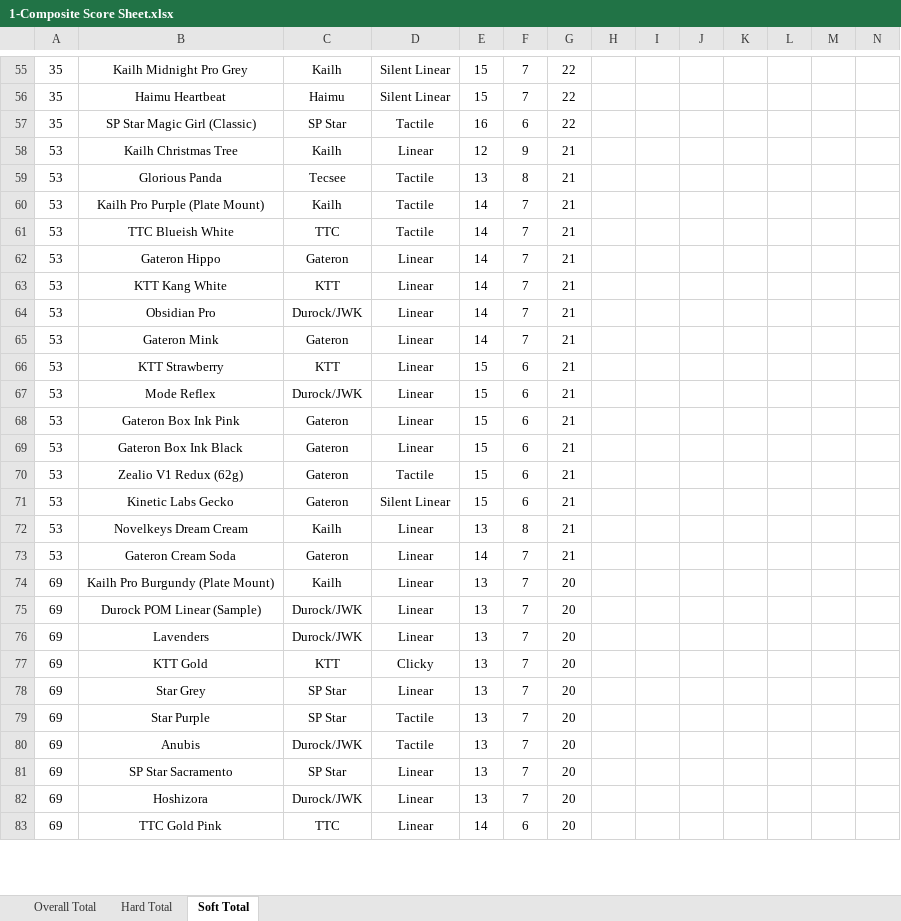
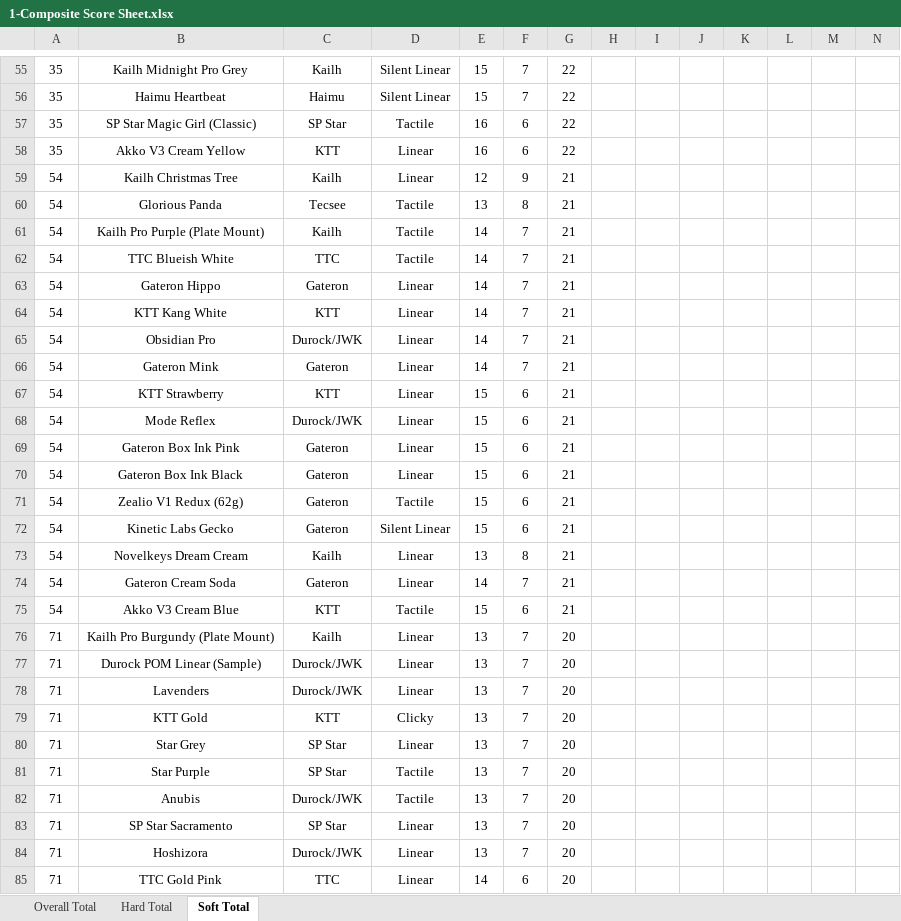
Before and after one commit to ThereminGoat/switch-scores, an Excel workbook: 1-Composite Score Sheet.xlsx, sheet Soft Total, drawn as a sheet; only a part is shown, gaps mark what is left out; values as stored, in another font and other column widths than the file's, no borders; charts and pictures not drawn; addresses are those after the commit; the diff covers the shown part only; the diff names each change by its address in the sheet, - before the commit and + after, or states it on an @@ line.

```diff
--- a/1-Composite Score Sheet.xlsx (sheet Soft Total)
+++ b/1-Composite Score Sheet.xlsx (sheet Soft Total)
+row 58: 35 | Akko V3 Cream Yellow | KTT | Linear | 16 | 6 | 22
-A59:A74: 53
+A59:A74: 54
+row 75: 54 | Akko V3 Cream Blue | KTT | Tactile | 15 | 6 | 21
-A76:A85: 69
+A76:A85: 71
```
Also changed, not shown: 2 added rows and 278 edited cells elsewhere in this sheet, sheet Overall Total, sheet Hard Total, formulas that keep their value, 5 other files.
